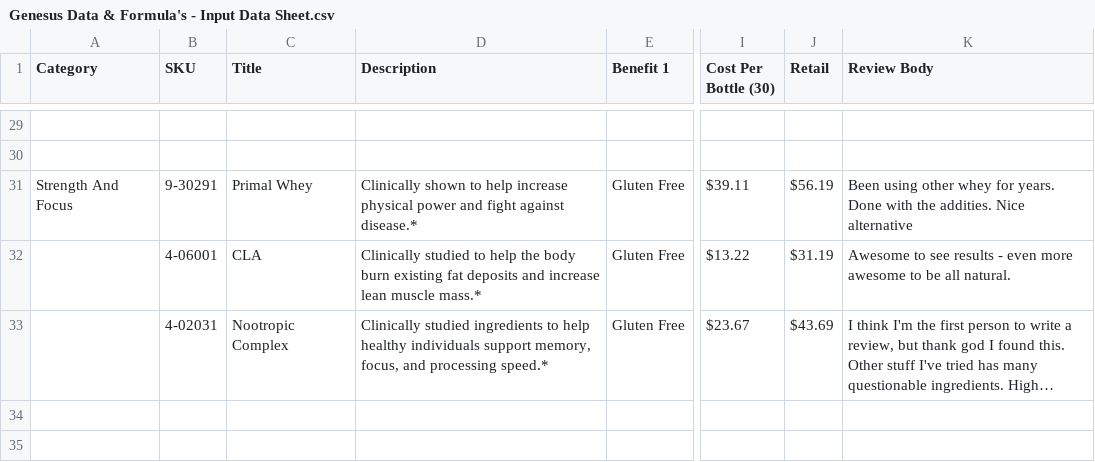
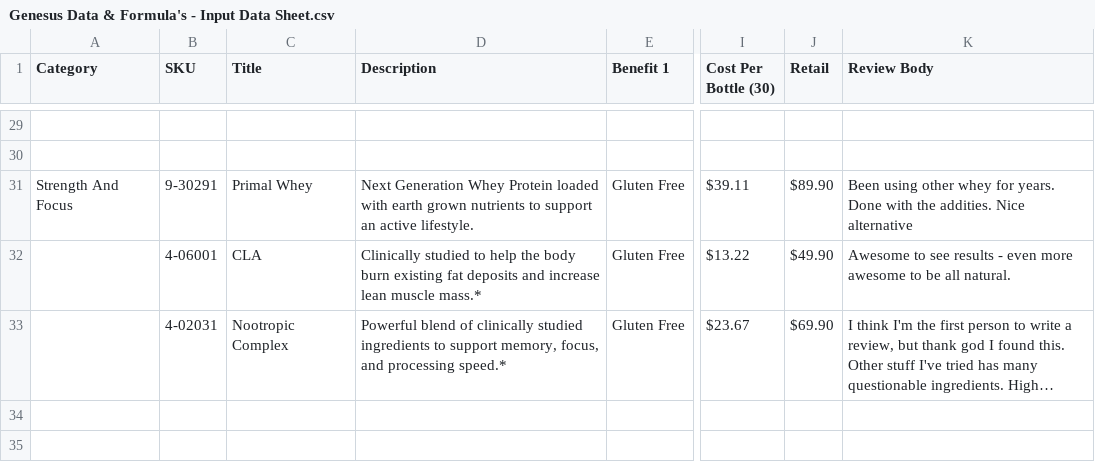
Before and after one commit to amatthi/Genesus, a CSV file: storage/csv/Genesus Data & Formula's - Input Data Sheet.csv, drawn as a sheet; only a part is shown, gaps mark what is left out; long unchanged cells end in …; the diff covers the shown part only; the diff names each change by its address in the sheet, - before the commit and + after, or states it on an @@ line.

```diff
--- a/storage/csv/Genesus Data & Formula's - Input Data Sheet.csv
+++ b/storage/csv/Genesus Data & Formula's - Input Data Sheet.csv
-D31 (Description): Clinically shown to help increase physical power and fight against disease.*
+D31 (Description): Next Generation Whey Protein loaded with earth grown nutrients to support an active lifestyle.
-J31 (Retail): $56.19
+J31 (Retail): $89.90
-J32 (Retail): $31.19
+J32 (Retail): $49.90
-D33 (Description): Clinically studied ingredients to help healthy individuals support memory,…
+D33 (Description): Powerful blend of clinically studied ingredients to support memory,…
-J33 (Retail): $43.69
+J33 (Retail): $69.90
```
Also changed, not shown: 19 edited cells elsewhere in this file, 4 other files.
